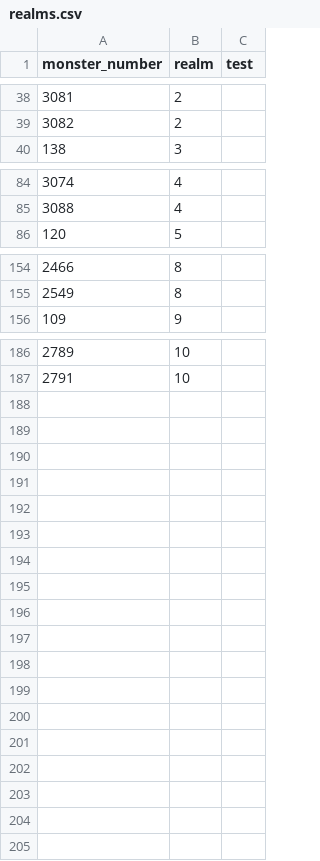
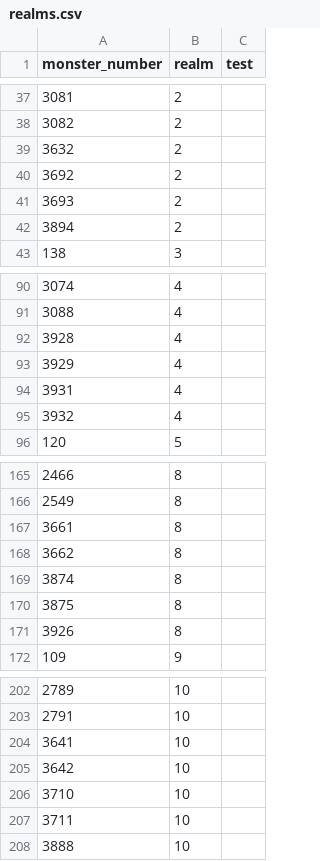
Before and after one commit to elmokki/nationgen, a CSV file: db/realms.csv, drawn as a sheet; only a part is shown, gaps mark what is left out; the diff covers the shown part only.

```diff
--- a/db/realms.csv
+++ b/db/realms.csv
@@ -39,2 +38,6 @@ monster_number	realm	test
 3082	2
+3632	2
+3692	2
+3693	2
+3894	2
 138	3
@@ -85,2 +91,6 @@ monster_number	realm	test
 3088	4
+3928	4
+3929	4
+3931	4
+3932	4
 120	5
@@ -155,2 +166,7 @@ monster_number	realm	test
 2549	8
+3661	8
+3662	8
+3874	8
+3875	8
+3926	8
 109	9
@@ -187 +203,6 @@ monster_number	realm	test
 2791	10
+3641	10
+3642	10
+3710	10
+3711	10
+3888	10
```
Also changed, not shown: 4 added rows and 1 removed row elsewhere in this file, db/armor.csv, db/nations.csv, 20 other files.
